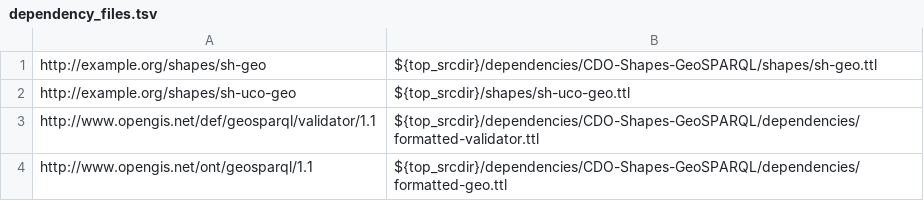
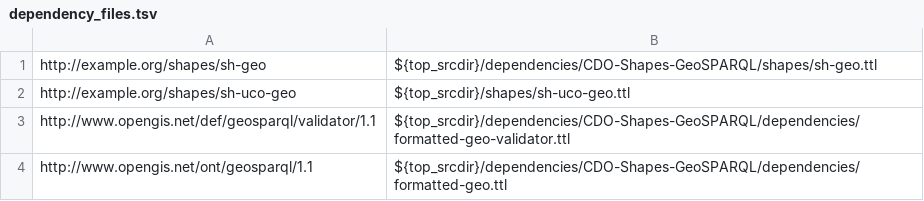
Before and after one commit to ucoProject/UCO-Profile-GeoSPARQL, a TSV file: etc/dependency_files.tsv, drawn as a sheet.

Commit message:
Bump GeoSPARQL shapes pointer; align file references
A follow-on patch will regenerate Make-managed files.

Signed-off-by: Alex Nelson <alexander.nelson@nist.gov>

```diff
--- a/etc/dependency_files.tsv
+++ b/etc/dependency_files.tsv
@@ -2,3 +2,3 @@ http://example.org/shapes/sh-geo	${top_srcdir}/dependencies/CDO-Shapes-GeoSPARQL
 http://example.org/shapes/sh-uco-geo	${top_srcdir}/shapes/sh-uco-geo.ttl
-http://www.opengis.net/def/geosparql/validator/1.1	${top_srcdir}/dependencies/CDO-Shapes-GeoSPARQL/dependencies/formatted-validator.ttl
+http://www.opengis.net/def/geosparql/validator/1.1	${top_srcdir}/dependencies/CDO-Shapes-GeoSPARQL/dependencies/formatted-geo-validator.ttl
 http://www.opengis.net/ont/geosparql/1.1	${top_srcdir}/dependencies/CDO-Shapes-GeoSPARQL/dependencies/formatted-geo.ttl
```
Also changed, not shown: 1 other file.
